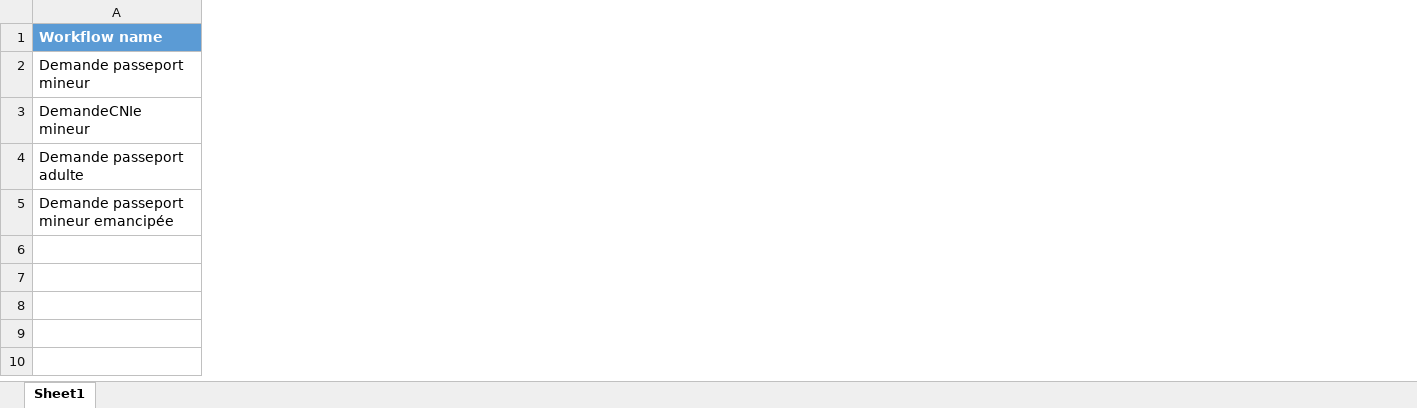
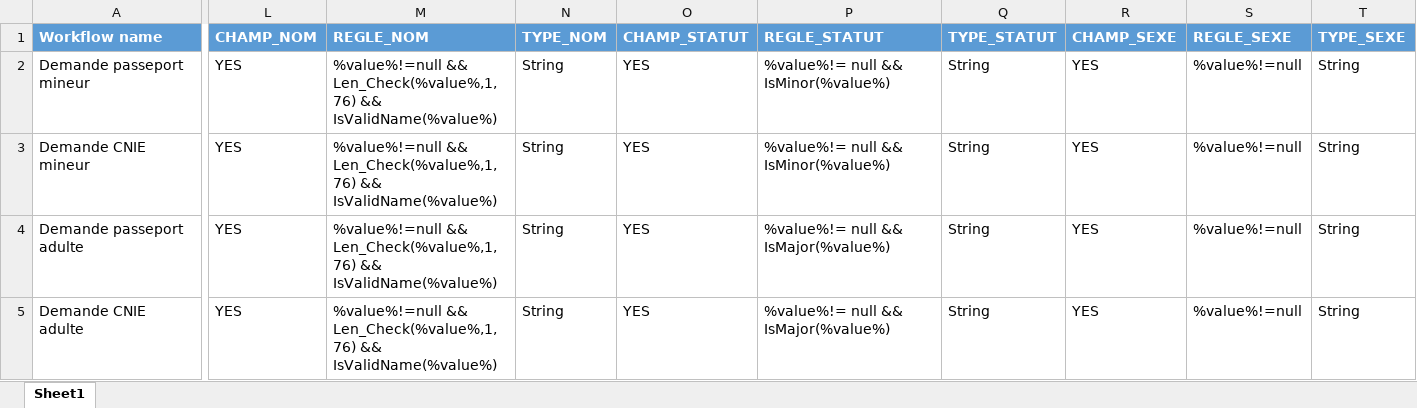
Before and after one commit to NahariImane/Rule_Engine, an Excel workbook: src/main/Configuration/RulesTest.xlsx, sheet Sheet1, drawn as a sheet; only a part is shown, gaps mark what is left out; values as stored, in another font and other column widths than the file's, no borders; the diff covers the shown part only; the diff names each change by its address in the sheet, - before the commit and + after, or states it on an @@ line.

Commit message:
validation des donnes simple

```diff
--- a/src/main/Configuration/RulesTest.xlsx (sheet Sheet1)
+++ b/src/main/Configuration/RulesTest.xlsx (sheet Sheet1)
+column L (CHAMP_NOM), rows 2-5: all YES
+column M (REGLE_NOM), rows 2-5: all %value%!=null && Len_Check(%value%,1,76) && IsValidName(%value%)
+column N (TYPE_NOM), rows 2-5: all String
+column O (CHAMP_STATUT), rows 2-5: all YES
+column P (REGLE_STATUT), rows 2-5: %value%!= null && IsMinor(%value%) | %value%!= null && IsMinor(%value%) | %value%!= null && IsMajor(%value%) | %value%!= null && IsMajor(%value%)
+column Q (TYPE_STATUT), rows 2-5: all String
+column R (CHAMP_SEXE), rows 2-5: all YES
+column S (REGLE_SEXE), rows 2-5: all %value%!=null
+column T (TYPE_SEXE), rows 2-5: all String
-A3 (Workflow name): DemandeCNIe mineur
+A3 (Workflow name): Demande CNIE mineur
-A5 (Workflow name): Demande passeport mineur emancipée
+A5 (Workflow name): Demande CNIE adulte
```
Also changed, not shown: 24 added columns and 18 edited cells elsewhere in this sheet, 9 other files.
